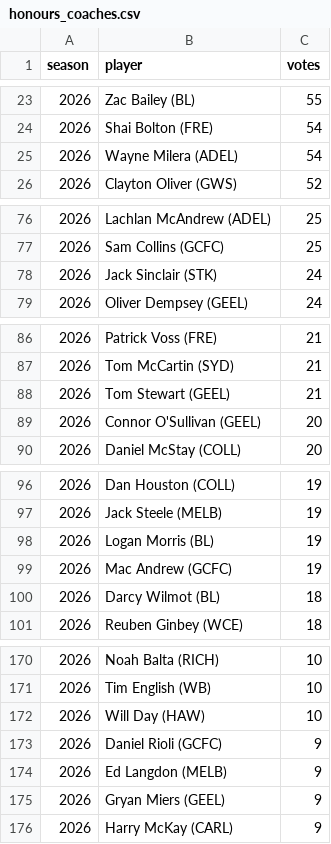
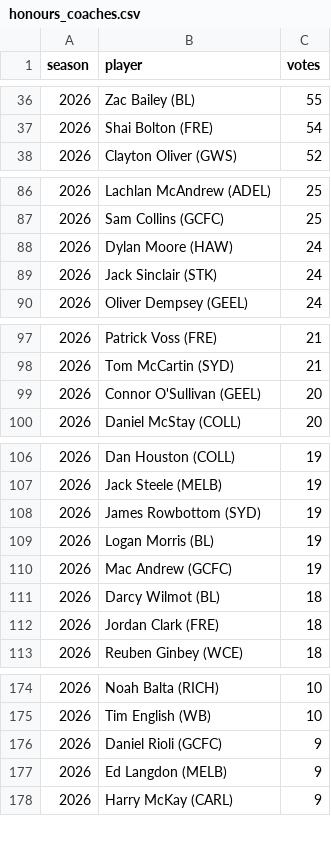
Before and after one commit to PortParkStudios/afl-radar-data, a CSV file: scripts/afl/honours_coaches.csv, drawn as a sheet; only a part is shown, gaps mark what is left out; removed rows and columns are numbered as before the commit, all else as after; the diff covers the shown part only; the diff names each change by its address in the sheet, - before the commit and + after, or states it on an @@ line.

```diff
--- a/scripts/afl/honours_coaches.csv
+++ b/scripts/afl/honours_coaches.csv
-row 25: 2026 | Wayne Milera (ADEL) | 54
+row 88: 2026 | Dylan Moore (HAW) | 24
-row 88: 2026 | Tom Stewart (GEEL) | 21
+row 108: 2026 | James Rowbottom (SYD) | 19
+row 112: 2026 | Jordan Clark (FRE) | 18
-row 172: 2026 | Will Day (HAW) | 10
-row 175: 2026 | Gryan Miers (GEEL) | 9
```
Also changed, not shown: 18 added rows, 17 removed rows and 2 edited cells elsewhere in this file, scripts/afl/coaches_rounds.csv, 4 other files.
